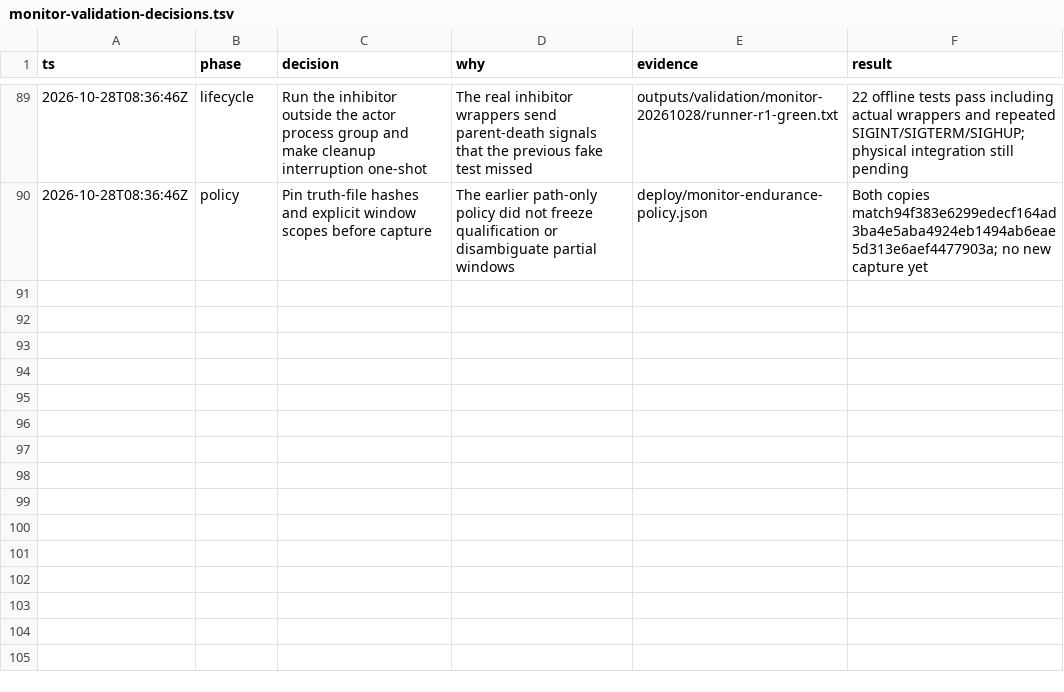
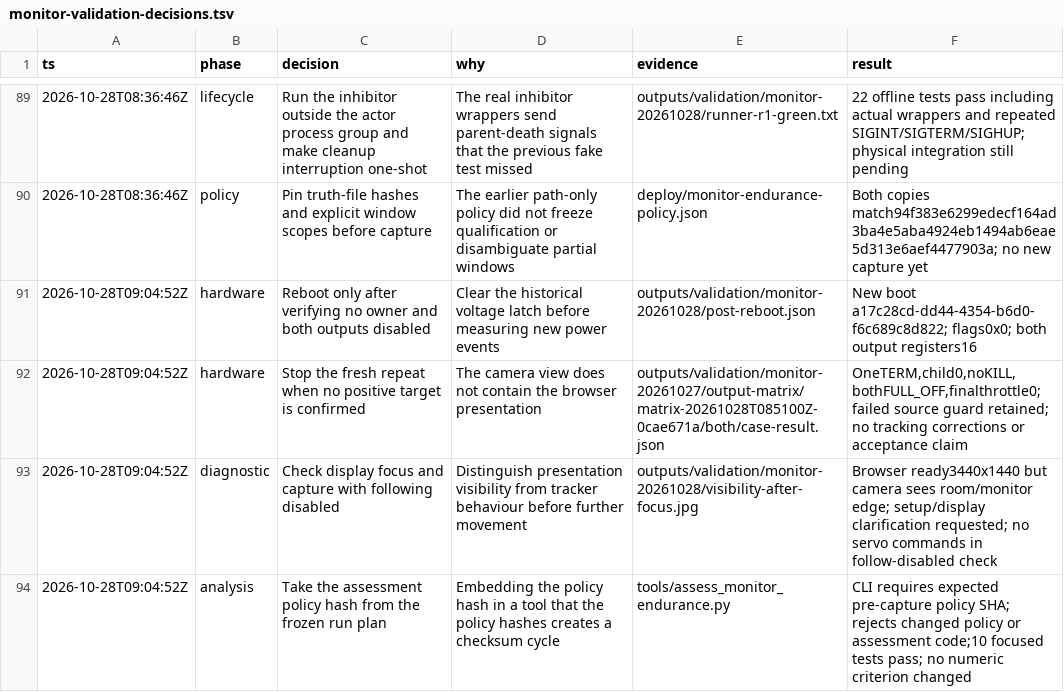
Before and after one commit to itsvari/columba-zero, a TSV file: deploy/monitor-validation-decisions.tsv, drawn as a sheet; only a part is shown, gaps mark what is left out.

Commit message:
Validate the separately frozen assessment policy and retain guarded run evidence

```diff
--- a/deploy/monitor-validation-decisions.tsv
+++ b/deploy/monitor-validation-decisions.tsv
@@ -90 +90,5 @@ ts	phase	decision	why	evidence	result
 2026-10-28T08:36:46Z	policy	Pin truth-file hashes and explicit window scopes before capture	The earlier path-only policy did not freeze qualification or disambiguate partial windows	deploy/monitor-endurance-policy.json	Both copies match94f383e6299edecf164ad3ba4e5aba4924eb1494ab6eae5d313e6aef4477903a; no new capture yet
+2026-10-28T09:04:52Z	hardware	Reboot only after verifying no owner and both outputs disabled	Clear the historical voltage latch before measuring new power events	outputs/validation/monitor-20261028/post-reboot.json	New boot a17c28cd-dd44-4354-b6d0-f6c689c8d822; flags0x0; both output registers16
+2026-10-28T09:04:52Z	hardware	Stop the fresh repeat when no positive target is confirmed	The camera view does not contain the browser presentation	outputs/validation/monitor-20261027/output-matrix/matrix-20261028T085100Z-0cae671a/both/case-result.json	OneTERM,child0,noKILL,bothFULL_OFF,finalthrottle0; failed source guard retained; no tracking corrections or acceptance claim
+2026-10-28T09:04:52Z	diagnostic	Check display focus and capture with following disabled	Distinguish presentation visibility from tracker behaviour before further movement	outputs/validation/monitor-20261028/visibility-after-focus.jpg	Browser ready3440x1440 but camera sees room/monitor edge; setup/display clarification requested; no servo commands in follow-disabled check
+2026-10-28T09:04:52Z	analysis	Take the assessment policy hash from the frozen run plan	Embedding the policy hash in a tool that the policy hashes creates a checksum cycle	tools/assess_monitor_endurance.py	CLI requires expected pre-capture policy SHA; rejects changed policy or assessment code;10 focused tests pass; no numeric criterion changed
```
Also changed, not shown: 4 other files.
